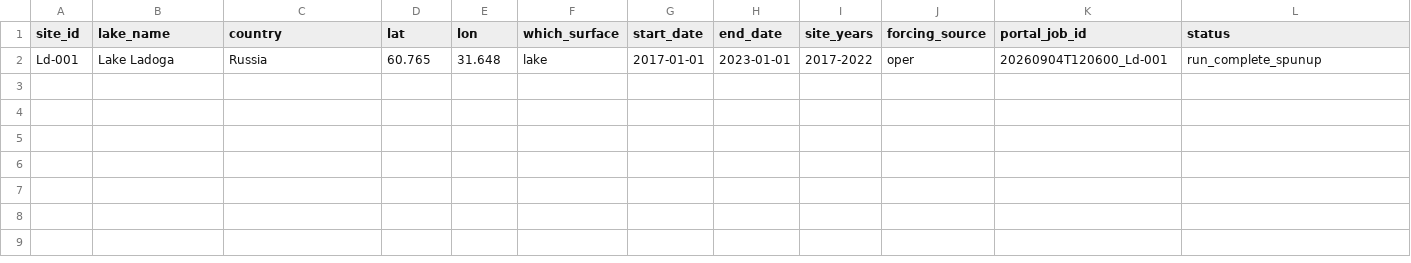
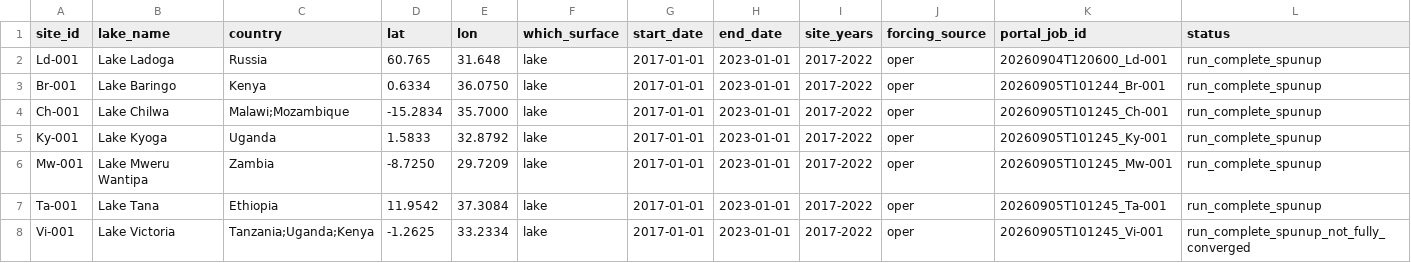
Before and after one commit to gpbalsamo/cci-lakes-ecland, a CSV file: sites/lakes.csv, drawn as a sheet; only a part is shown; rows hold the shown columns only; the diff names each change by its address in the sheet, - before the commit and + after, or states it on an @@ line.

```diff
--- a/sites/lakes.csv
+++ b/sites/lakes.csv
+row 3: Br-001 | Lake Baringo | Kenya | 0.6334 | 36.0750 | lake | 2017-01-01 | 2023-01-01 | 2017-2022 | oper | 20260905T101244_Br-001 | run_complete_spunup
+row 4: Ch-001 | Lake Chilwa | Malawi;Mozambique | -15.2834 | 35.7000 | lake | 2017-01-01 | 2023-01-01 | 2017-2022 | oper | 20260905T101245_Ch-001 | run_complete_spunup
+row 5: Ky-001 | Lake Kyoga | Uganda | 1.5833 | 32.8792 | lake | 2017-01-01 | 2023-01-01 | 2017-2022 | oper | 20260905T101245_Ky-001 | run_complete_spunup
+row 6: Mw-001 | Lake Mweru Wantipa | Zambia | -8.7250 | 29.7209 | lake | 2017-01-01 | 2023-01-01 | 2017-2022 | oper | 20260905T101245_Mw-001 | run_complete_spunup
+row 7: Ta-001 | Lake Tana | Ethiopia | 11.9542 | 37.3084 | lake | 2017-01-01 | 2023-01-01 | 2017-2022 | oper | 20260905T101245_Ta-001 | run_complete_spunup
+row 8: Vi-001 | Lake Victoria | Tanzania;Uganda;Kenya | -1.2625 | 33.2334 | lake | 2017-01-01 | 2023-01-01 | 2017-2022 | oper | 20260905T101245_Vi-001 | run_complete_spunup_not_fully_converged
```
Also changed, not shown: 3 other files.
